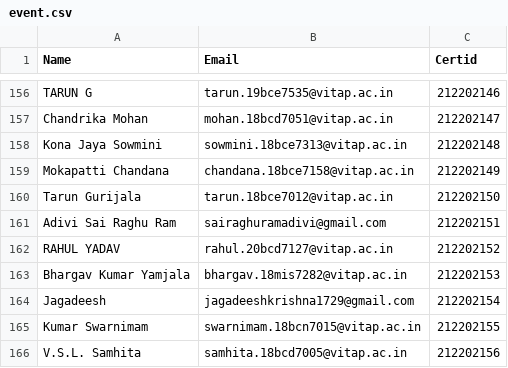
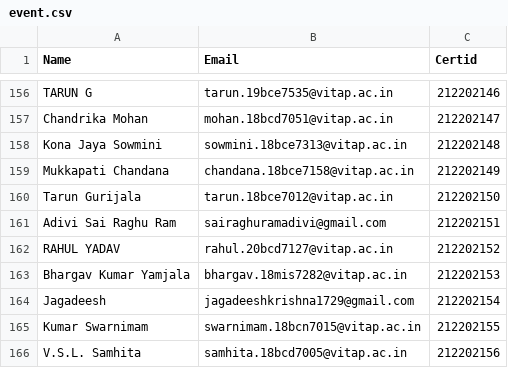
Before and after one commit to 18mis7023/Certificated-Download, a CSV file: event.csv, drawn as a sheet; only a part is shown, gaps mark what is left out.

Commit message:
Update event.csv

```diff
--- a/event.csv
+++ b/event.csv
@@ -158,3 +158,3 @@ Chandrika Mohan,mohan.18bcd7051@vitap.ac.in,212202147
 Kona Jaya Sowmini,sowmini.18bce7313@vitap.ac.in,212202148
-Mokapatti Chandana,chandana.18bce7158@vitap.ac.in,212202149
+Mukkapati Chandana,chandana.18bce7158@vitap.ac.in,212202149
 Tarun Gurijala,tarun.18bce7012@vitap.ac.in,212202150
```
